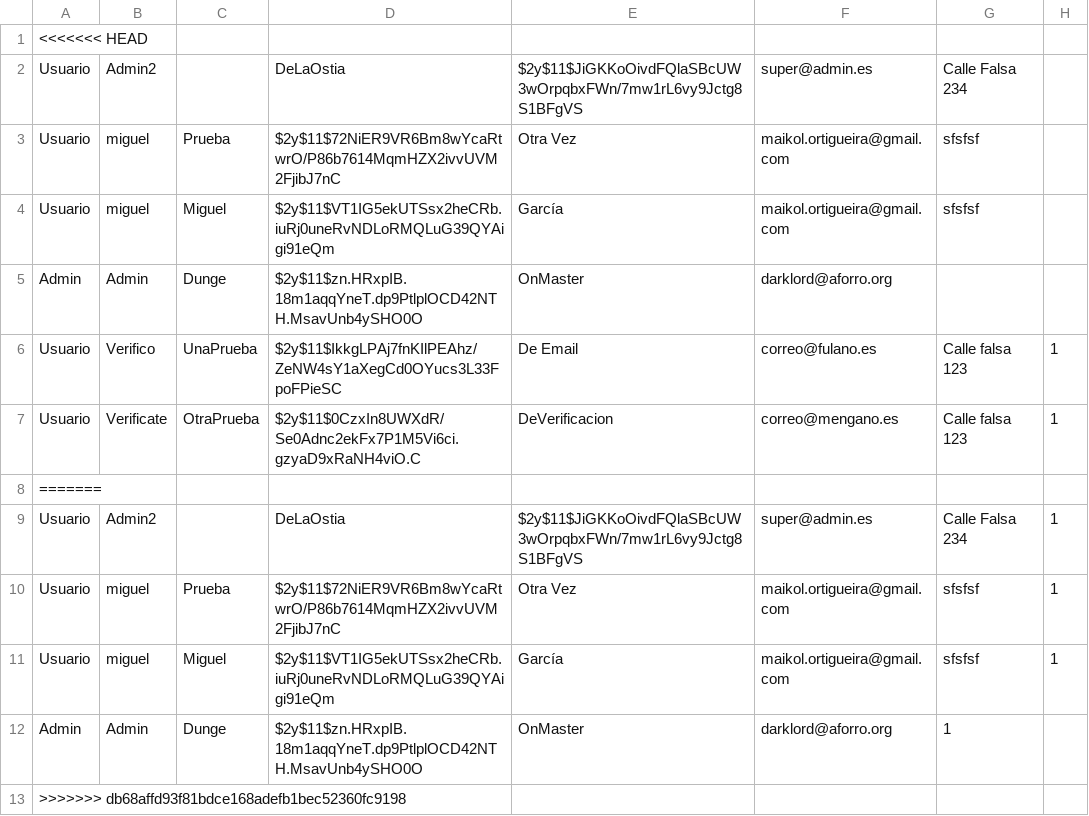
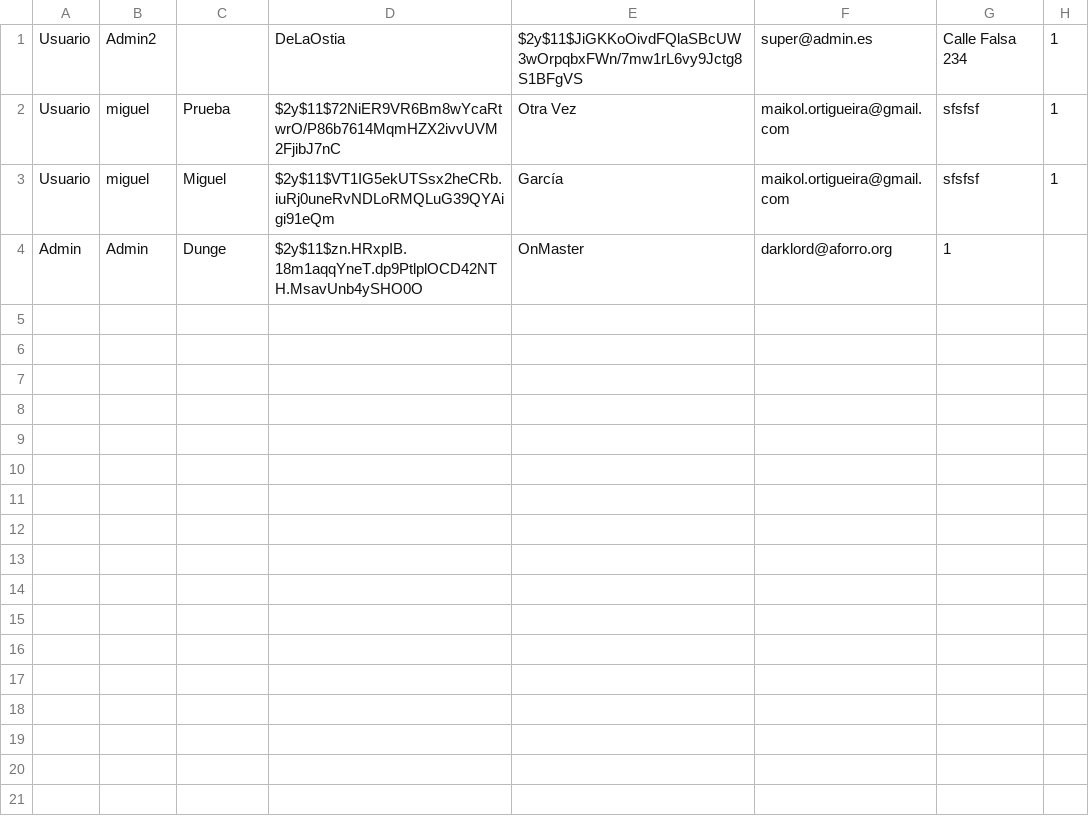
Before and after one commit to dwcs-ucha/grupo02-21, a CSV file: DataBase/users.csv, drawn as a sheet; the diff names each change by its address in the sheet, - before the commit and + after, or states it on an @@ line.

```diff
--- a/DataBase/users.csv
+++ b/DataBase/users.csv
-row 1: <<<<<<< HEAD
-row 2: Usuario | Admin2 |  | DeLaOstia | $2y$11$JiGKKoOivdFQlaSBcUW3wOrpqbxFWn/7mw1rL6vy9Jctg8S1BFgVS | super@admin.es | Calle Falsa 234
-row 3: Usuario | miguel | Prueba | $2y$11$72NiER9VR6Bm8wYcaRtwrO/P86b7614MqmHZX2ivvUVM2FjibJ7nC | Otra Vez | maikol.ortigueira@gmail.com | sfsfsf
-row 4: Usuario | miguel | Miguel | $2y$11$VT1IG5ekUTSsx2heCRb.iuRj0uneRvNDLoRMQLuG39QYAigi91eQm | García | maikol.ortigueira@gmail.com | sfsfsf
-row 5: Admin | Admin | Dunge | $2y$11$zn.HRxpIB.18m1aqqYneT.dp9PtlplOCD42NTH.MsavUnb4ySHO0O | OnMaster | darklord@aforro.org
-row 6: Usuario | Verifico | UnaPrueba | $2y$11$IkkgLPAj7fnKIlPEAhz/ZeNW4sY1aXegCd0OYucs3L33FpoFPieSC | De Email | correo@fulano.es | Calle falsa 123 | 1
-row 7: Usuario | Verificate | OtraPrueba | $2y$11$0CzxIn8UWXdR/Se0Adnc2ekFx7P1M5Vi6ci.gzyaD9xRaNH4viO.C | DeVerificacion | correo@mengano.es | Calle falsa 123 | 1
-row 8: =======
-row 13: >>>>>>> db68affd93f81bdce168adefb1bec52360fc9198
```
Also changed, not shown: DataBase/visitas.csv, 8 other files.
